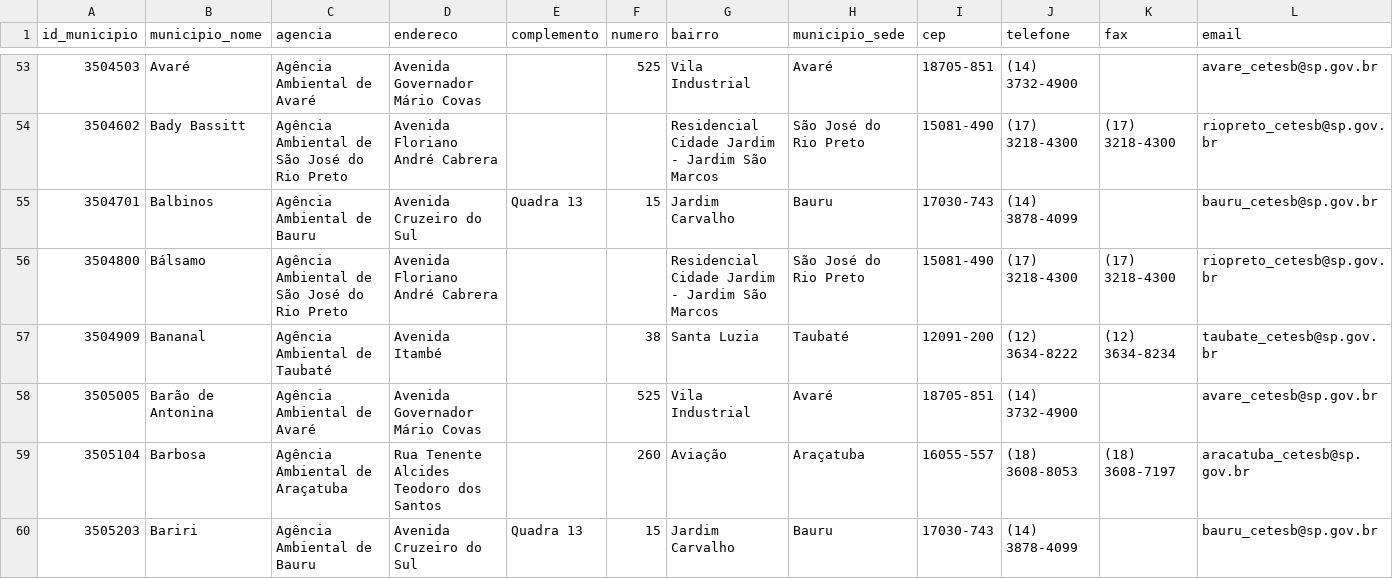
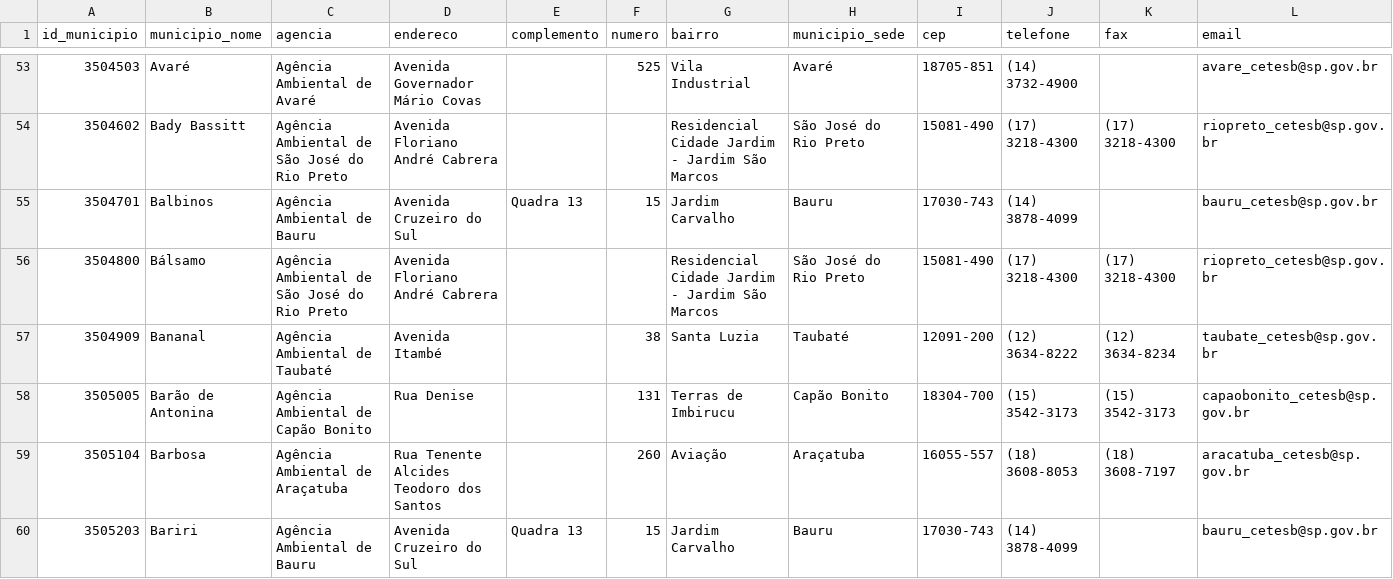
Before and after one commit to open-geodata/sp_cetesb_divadmin, a CSV file: sp_cetesb_divadmin/data/output/tab/tab_cetesb_municipios.csv, drawn as a sheet; only a part is shown, gaps mark what is left out; the diff covers the shown part only; the diff names each change by its address in the sheet, - before the commit and + after, or states it on an @@ line.

```diff
--- a/sp_cetesb_divadmin/data/output/tab/tab_cetesb_municipios.csv
+++ b/sp_cetesb_divadmin/data/output/tab/tab_cetesb_municipios.csv
-C58 (agencia): Agência Ambiental de Avaré
+C58 (agencia): Agência Ambiental de Capão Bonito
-D58 (endereco): Avenida Governador Mário Covas
+D58 (endereco): Rua Denise
-F58 (numero): 525
+F58 (numero): 131
-G58 (bairro): Vila Industrial
+G58 (bairro): Terras de Imbirucu
-H58 (municipio_sede): Avaré
+H58 (municipio_sede): Capão Bonito
-I58 (cep): 18705-851
+I58 (cep): 18304-700
-J58 (telefone): (14) 3732-4900
+J58 (telefone): (15) 3542-3173
-K58 (fax): (empty)
+K58 (fax): (15) 3542-3173
-L58 (email): avare_cetesb@sp.gov.br
+L58 (email): capaobonito_cetesb@sp.gov.br
```
Also changed, not shown: 89 edited cells elsewhere in this file, sp_cetesb_divadmin/data/output/tab/tab_cetesb_agencias.csv, 10 other files.
